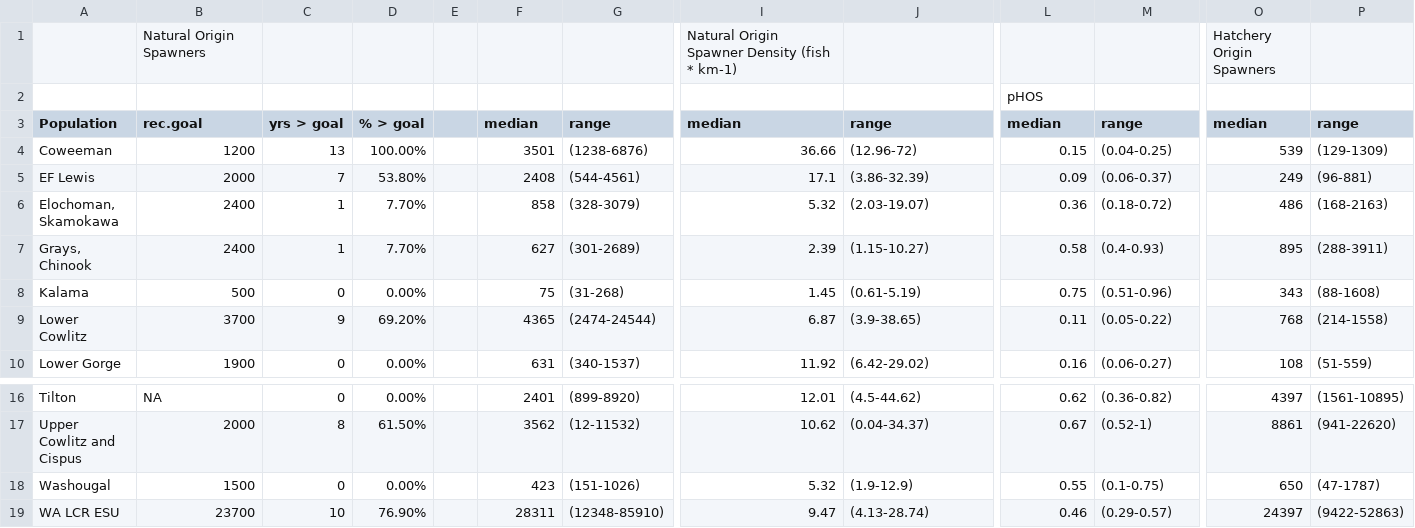
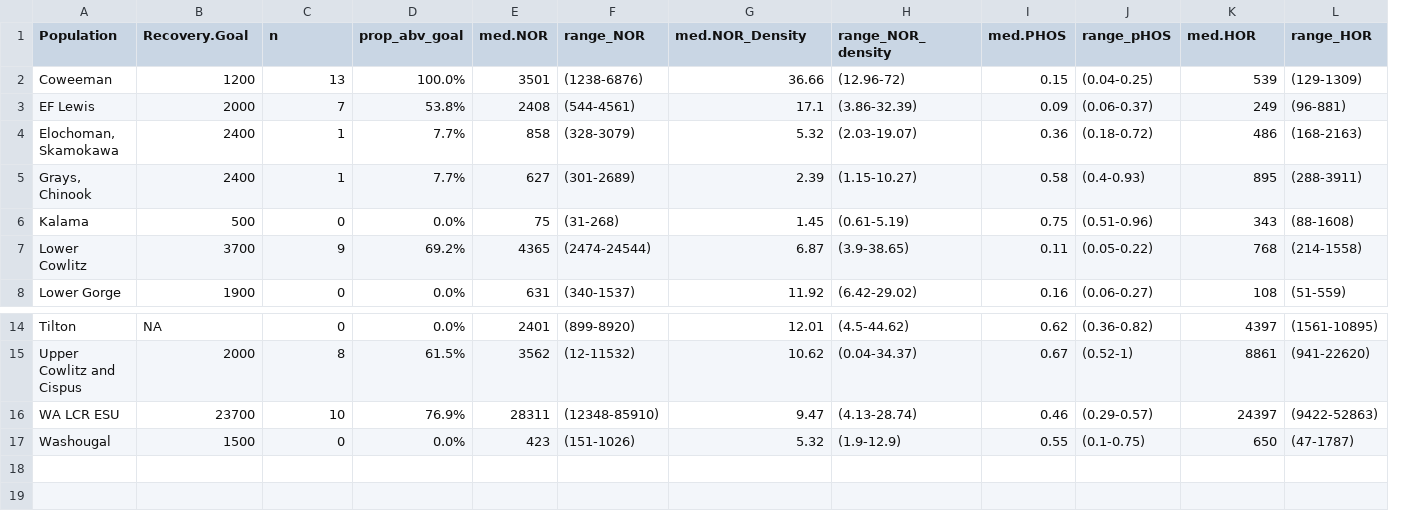
Before and after one commit to tbuehrens/LCR_Coho_Escapement, a CSV file: results/Results_2023-06-26/Results_Table1.csv, drawn as a sheet; only a part is shown, gaps mark what is left out; removed rows and columns are numbered as before the commit, all else as after; rows hold the shown columns only; the diff covers the shown part only; the diff names each change by its address in the sheet, - before the commit and + after, or states it on an @@ line.

```diff
--- a/results/Results_2023-06-26/Results_Table1.csv
+++ b/results/Results_2023-06-26/Results_Table1.csv
-column D (% > goal), rows 4-10: 100.00% | 53.80% | 7.70% | 7.70% | 0.00% | 69.20% | 0.00%; rows 16-18: 0.00% | 61.50% | 0.00%
-column E, empty
+column D (prop_abv_goal), rows 2-8: 100.0% | 53.8% | 7.7% | 7.7% | 0.0% | 69.2% | 0.0%; rows 14-15: 0.0% | 61.5%; row 17: 0.0%
-row 1:  | Natural Origin Spawners |  |  |  |  |  | Natural Origin Spawner Density (fish * km-1) |  |  |  | Hatchery Origin Spawners
-row 2:  |  |  |  |  |  |  |  |  | pHOS
-B1: rec.goal
+B1: Recovery.Goal
-C1: yrs > goal
+C1: n
-E1: median
+E1: med.NOR
-F1: range
+F1: range_NOR
-G1: median
+G1: med.NOR_Density
-H1: range
+H1: range_NOR_density
-I1: median
+I1: med.PHOS
-J1: range
+J1: range_pHOS
-K1: median
+K1: med.HOR
-L1: range
+L1: range_HOR
@@ row 19 moved to row 16: WA LCR ESU @@
```
Also changed, not shown: 3 removed columns elsewhere in this file, 7 other files.
